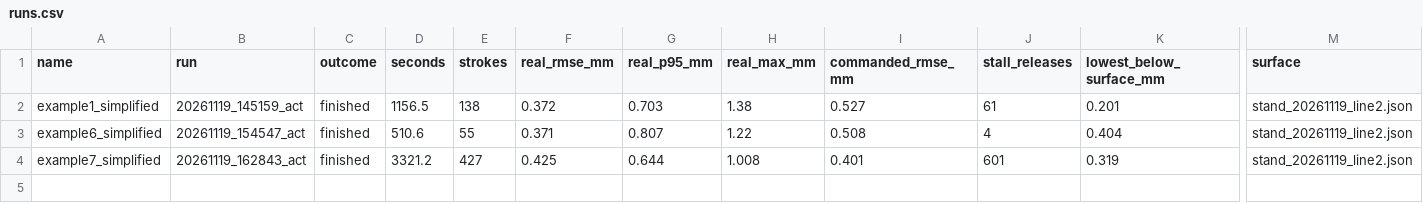
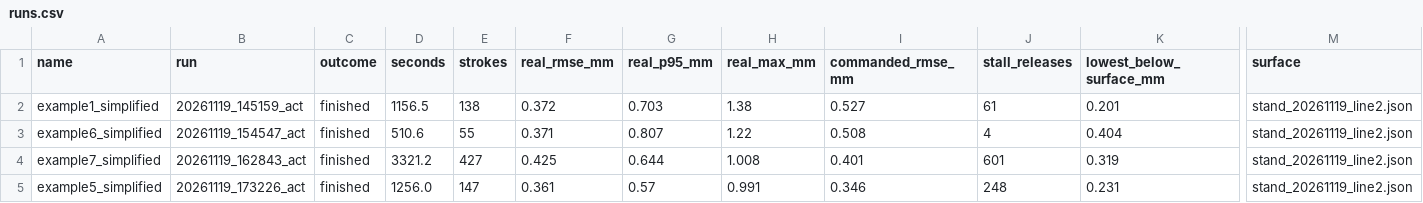
Before and after one commit to shra012/WildTrace, a CSV file: isaac-sim/results/studio_portraits_hardware/20261119/runs.csv, drawn as a sheet; only a part is shown, gaps mark what is left out; rows hold the shown columns only; the diff names each change by its address in the sheet, - before the commit and + after, or states it on an @@ line.

Commit message:
Real-arm portrait 2026-11-19: simplified example5
Studio example5 (beard), simplified from 406 to 147 strokes, drawn in one pass: 1256 s,
real-tip RMSE 0.361 mm, 248 stall releases. Notes the overhead-camera fault that left
example1, 6 and 7 without video.

```diff
--- a/isaac-sim/results/studio_portraits_hardware/20261119/runs.csv
+++ b/isaac-sim/results/studio_portraits_hardware/20261119/runs.csv
+row 5: example5_simplified | 20261119_173226_act | finished | 1256.0 | 147 | 0.361 | 0.57 | 0.991 | 0.346 | 248 | 0.231 | stand_20261119_line2.json
```
Also changed, not shown: 11 other files.
